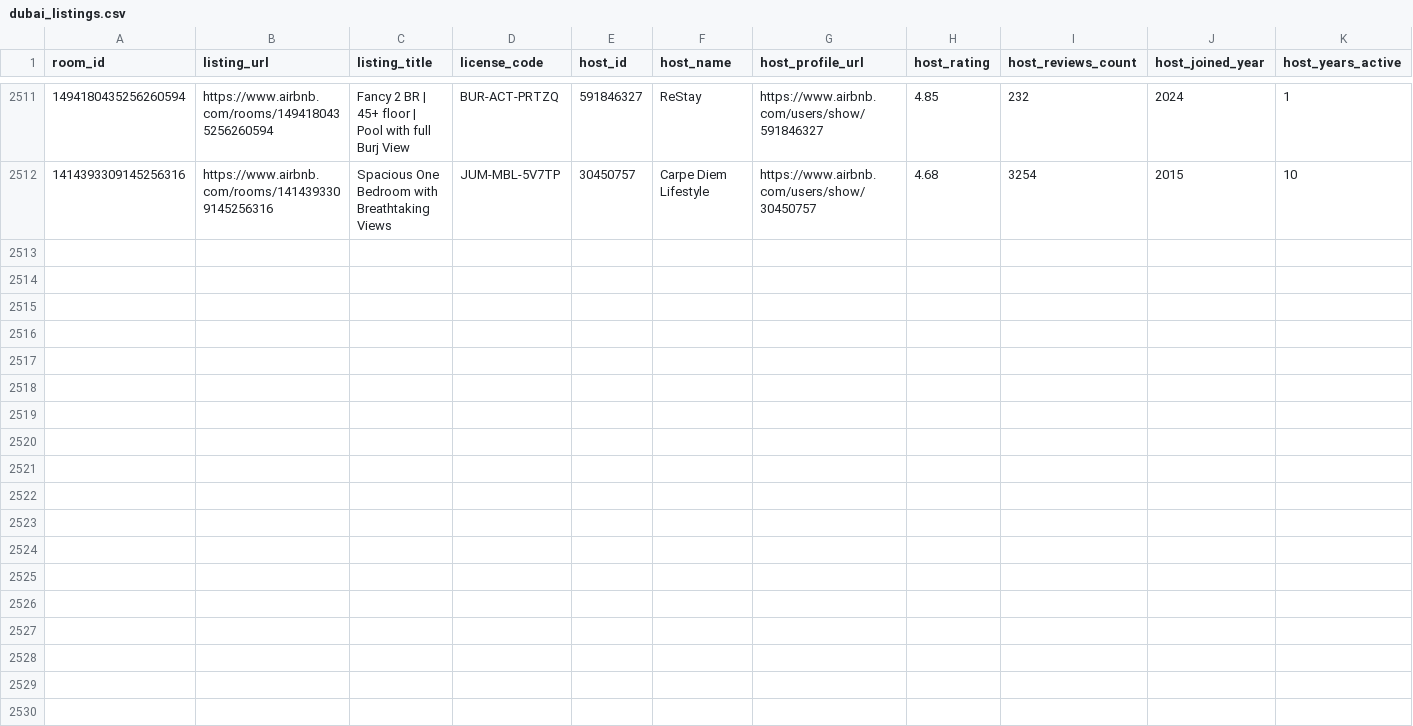
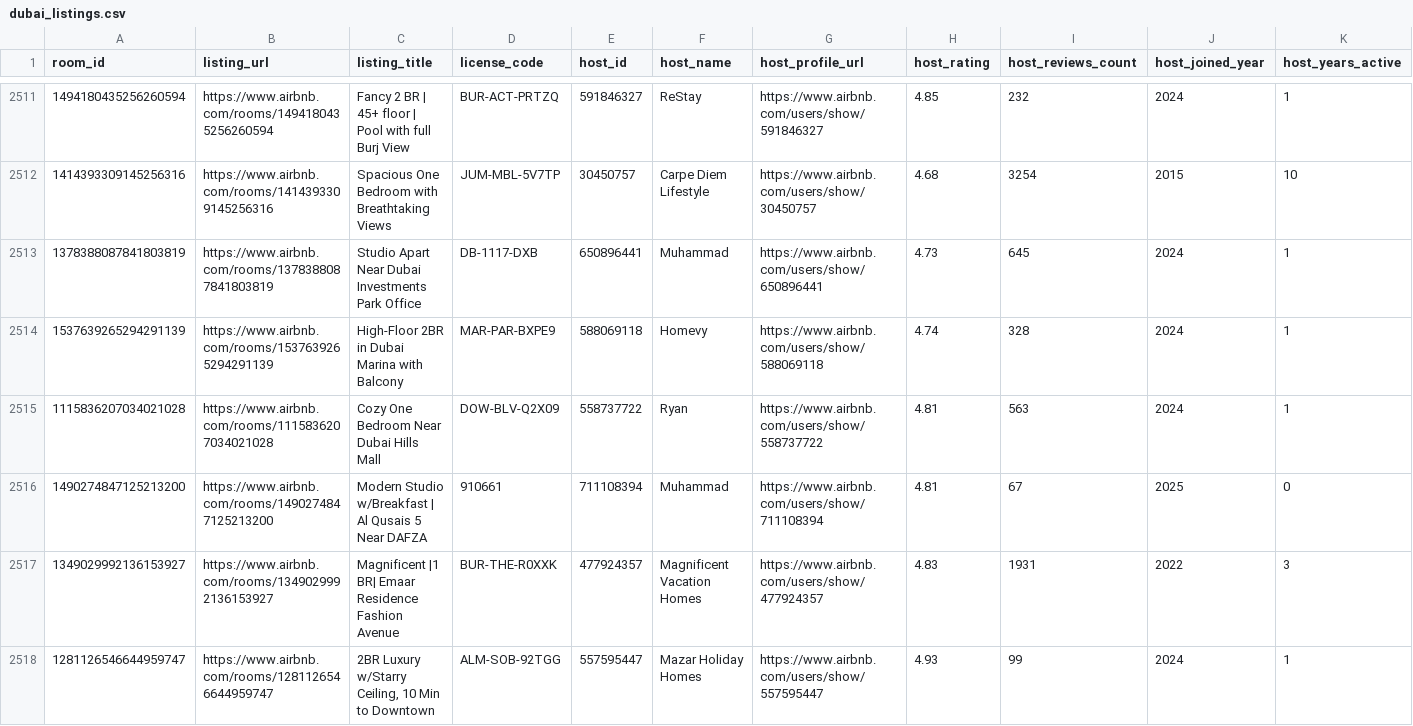
Before and after one commit to Rarity-tech/airbnb-dubai-scraper-final16-11-25, a CSV file: dubai_listings.csv, drawn as a sheet; only a part is shown, gaps mark what is left out; rows hold the shown columns only; the diff names each change by its address in the sheet, - before the commit and + after, or states it on an @@ line.

```diff
--- a/dubai_listings.csv
+++ b/dubai_listings.csv
+row 2513: 1378388087841803819 | https://www.airbnb.com/rooms/1378388087841803819 | Studio Apart Near Dubai Investments Park Office | DB-1117-DXB | 650896441 | Muhammad | https://www.airbnb.com/users/show/650896441 | 4.73 | 645 | 2024 | 1
+row 2514: 1537639265294291139 | https://www.airbnb.com/rooms/1537639265294291139 | High-Floor 2BR in Dubai Marina with Balcony | MAR-PAR-BXPE9 | 588069118 | Homevy | https://www.airbnb.com/users/show/588069118 | 4.74 | 328 | 2024 | 1
+row 2515: 1115836207034021028 | https://www.airbnb.com/rooms/1115836207034021028 | Cozy One Bedroom Near Dubai Hills Mall | DOW-BLV-Q2X09 | 558737722 | Ryan | https://www.airbnb.com/users/show/558737722 | 4.81 | 563 | 2024 | 1
+row 2516: 1490274847125213200 | https://www.airbnb.com/rooms/1490274847125213200 | Modern Studio w/Breakfast | Al Qusais 5 Near DAFZA | 910661 | 711108394 | Muhammad | https://www.airbnb.com/users/show/711108394 | 4.81 | 67 | 2025 | 0
+row 2517: 1349029992136153927 | https://www.airbnb.com/rooms/1349029992136153927 | Magnificent |1 BR| Emaar Residence Fashion Avenue | BUR-THE-R0XXK | 477924357 | Magnificent Vacation Homes | https://www.airbnb.com/users/show/477924357 | 4.83 | 1931 | 2022 | 3
+row 2518: 1281126546644959747 | https://www.airbnb.com/rooms/1281126546644959747 | 2BR Luxury w/Starry Ceiling, 10 Min to Downtown | ALM-SOB-92TGG | 557595447 | Mazar Holiday Homes | https://www.airbnb.com/users/show/557595447 | 4.93 | 99 | 2024 | 1
```
Also changed, not shown: 1 other file.
